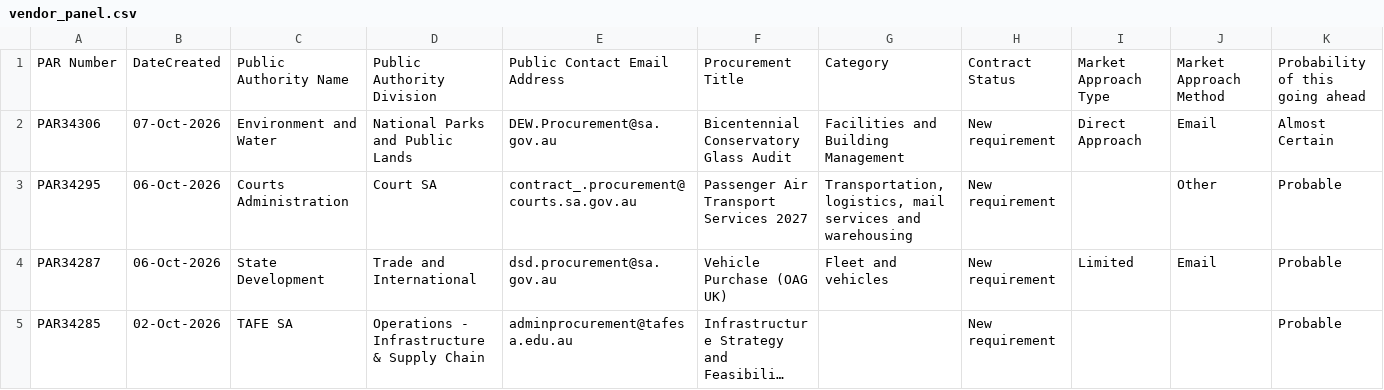
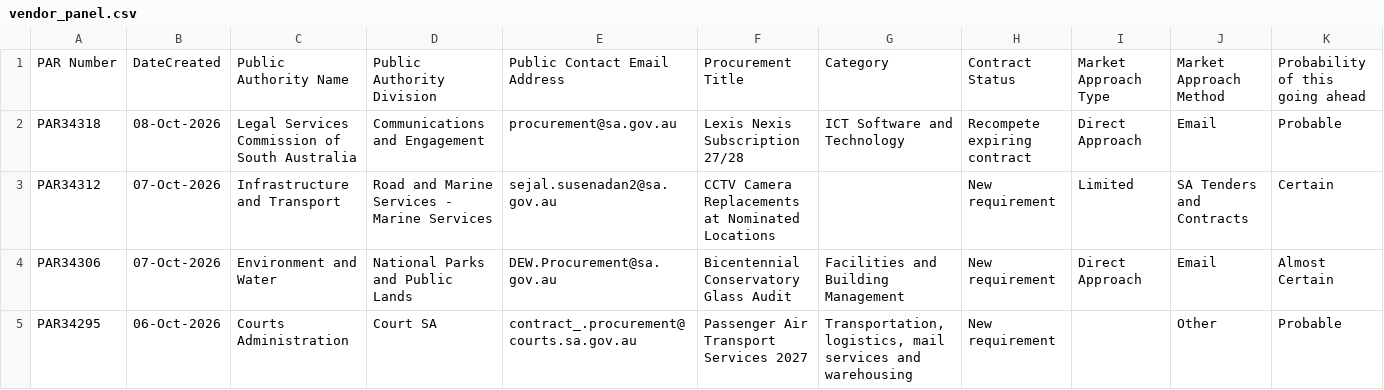
Before and after one commit to J-Lich/__temp_panel_output, a CSV file: vendor_panel.csv, drawn as a sheet; only a part is shown; the shorter side is filled out with more unchanged rows; long unchanged cells end in …; rows hold the shown columns only; the diff covers the shown part only; the diff names each change by its address in the sheet, - before the commit and + after, or states it on an @@ line.

```diff
--- a/vendor_panel.csv
+++ b/vendor_panel.csv
+row 2: PAR34318 | 08-Oct-2026 | Legal Services Commission of South Australia | Communications and Engagement | procurement@sa.gov.au | Lexis Nexis Subscription 27/28 | ICT Software and Technology | Recompete expiring contract | Direct Approach | Email | Probable
+row 3: PAR34312 | 07-Oct-2026 | Infrastructure and Transport | Road and Marine Services - Marine Services | sejal.susenadan2@sa.gov.au | CCTV Camera Replacements at Nominated Locations |  | New requirement | Limited | SA Tenders and Contracts | Certain
```
Also changed, not shown: 2 added rows, 4 removed rows and 8 edited cells elsewhere in this file, 1 other file.
